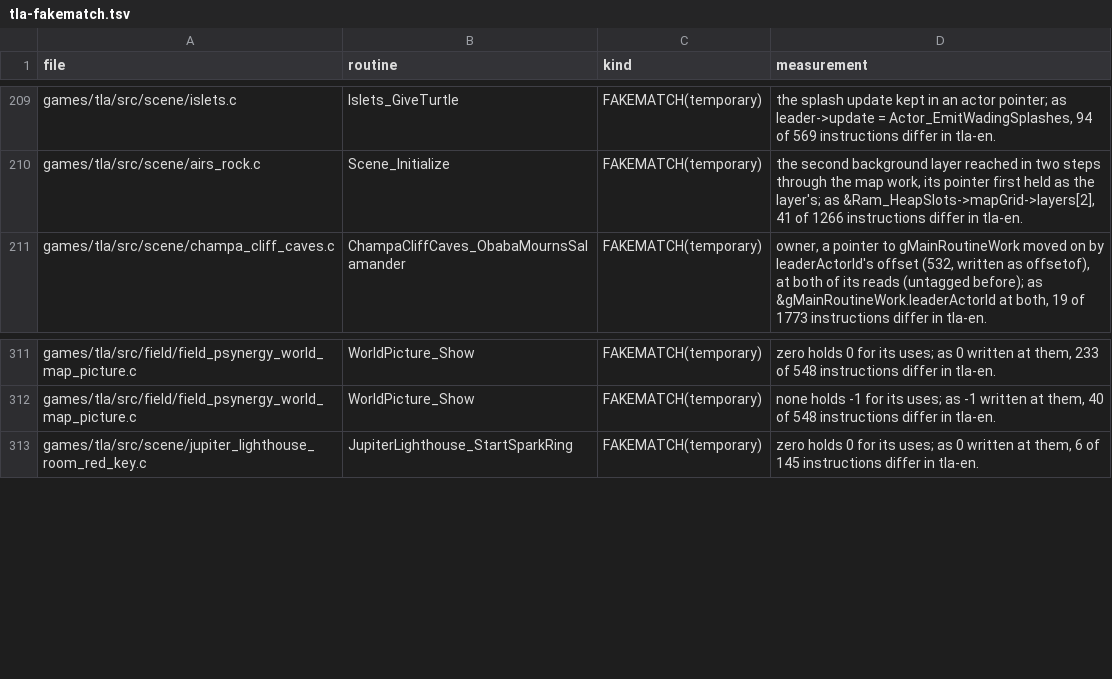
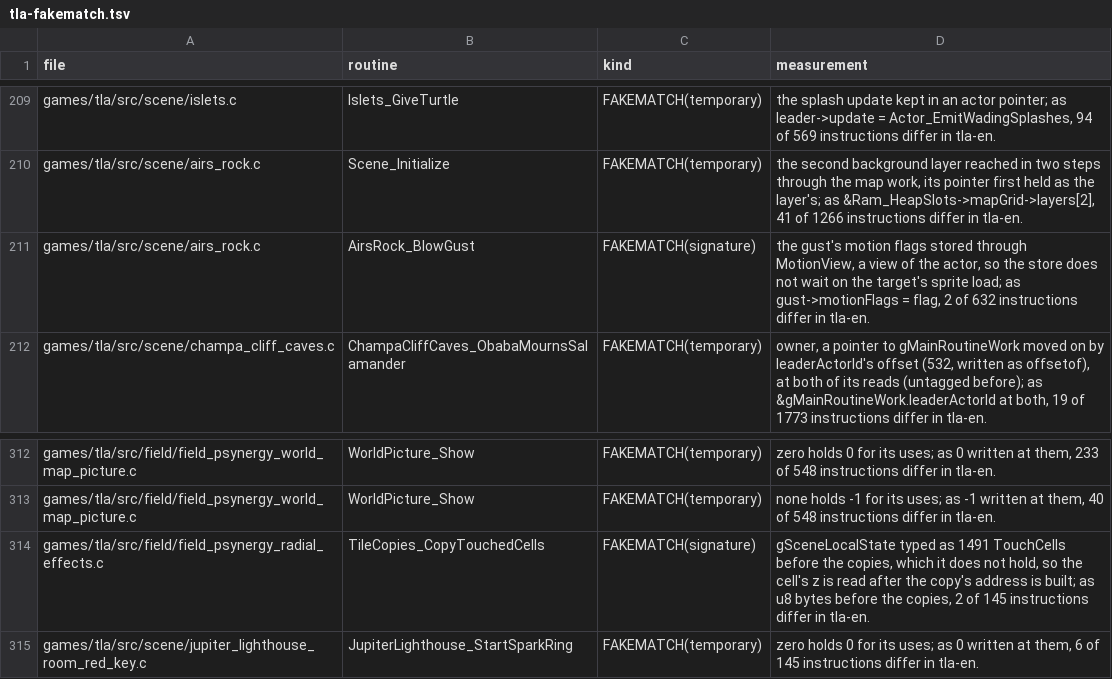
Before and after one commit to PascalPixel/alchemy-devtools, a TSV file: evidence/tla-fakematch.tsv, drawn as a sheet; only a part is shown, gaps mark what is left out.

```diff
--- a/evidence/tla-fakematch.tsv
+++ b/evidence/tla-fakematch.tsv
@@ -210,2 +210,3 @@ games/tla/src/scene/islets.c	Islets_GiveTurtle	FAKEMATCH(temporary)	the splash u
 games/tla/src/scene/airs_rock.c	Scene_Initialize	FAKEMATCH(temporary)	the second background layer reached in two steps through the map work, its pointer first held as the layer's; as &Ram_HeapSlots->mapGrid->layers[2], 41 of 1266 instructions differ in tla-en.
+games/tla/src/scene/airs_rock.c	AirsRock_BlowGust	FAKEMATCH(signature)	the gust's motion flags stored through MotionView, a view of the actor, so the store does not wait on the target's sprite load; as gust->motionFlags = flag, 2 of 632 instructions differ in tla-en.
 games/tla/src/scene/champa_cliff_caves.c	ChampaCliffCaves_ObabaMournsSalamander	FAKEMATCH(temporary)	owner, a pointer to gMainRoutineWork moved on by leaderActorId's offset (532, written as offsetof), at both of its reads (untagged before); as &gMainRoutineWork.leaderActorId at both, 19 of 1773 instructions differ in tla-en.
@@ -312,2 +313,3 @@ games/tla/src/field/field_psynergy_world_map_picture.c	WorldPicture_Show	FAKEMAT
 games/tla/src/field/field_psynergy_world_map_picture.c	WorldPicture_Show	FAKEMATCH(temporary)	none holds -1 for its uses; as -1 written at them, 40 of 548 instructions differ in tla-en.
+games/tla/src/field/field_psynergy_radial_effects.c	TileCopies_CopyTouchedCells	FAKEMATCH(signature)	gSceneLocalState typed as 1491 TouchCells before the copies, which it does not hold, so the cell's z is read after the copy's address is built; as u8 bytes before the copies, 2 of 145 instructions differ in tla-en.
 games/tla/src/scene/jupiter_lighthouse_room_red_key.c	JupiterLighthouse_StartSparkRing	FAKEMATCH(temporary)	zero holds 0 for its uses; as 0 written at them, 6 of 145 instructions differ in tla-en.
```
